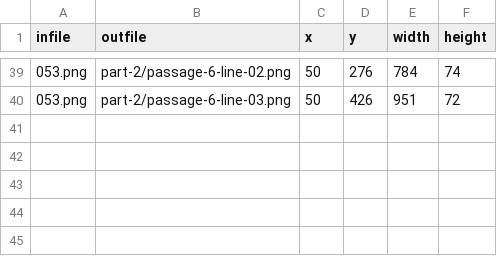
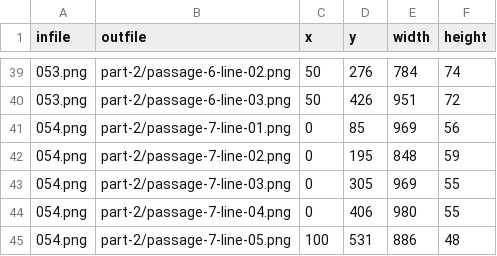
Before and after one commit to blin/ponish, a CSV file: manual/original-images/part-2-boxes.csv, drawn as a sheet; only a part is shown, gaps mark what is left out.

Commit message:
Add part 2 passage 7

```diff
--- a/manual/original-images/part-2-boxes.csv
+++ b/manual/original-images/part-2-boxes.csv
@@ -40 +40,6 @@ infile,outfile,x,y,width,height
 053.png,part-2/passage-6-line-03.png,50,426,951,72
+054.png,part-2/passage-7-line-01.png,0,85,969,56
+054.png,part-2/passage-7-line-02.png,0,195,848,59
+054.png,part-2/passage-7-line-03.png,0,305,969,55
+054.png,part-2/passage-7-line-04.png,0,406,980,55
+054.png,part-2/passage-7-line-05.png,100,531,886,48
```
Also changed, not shown: 13 other files.
